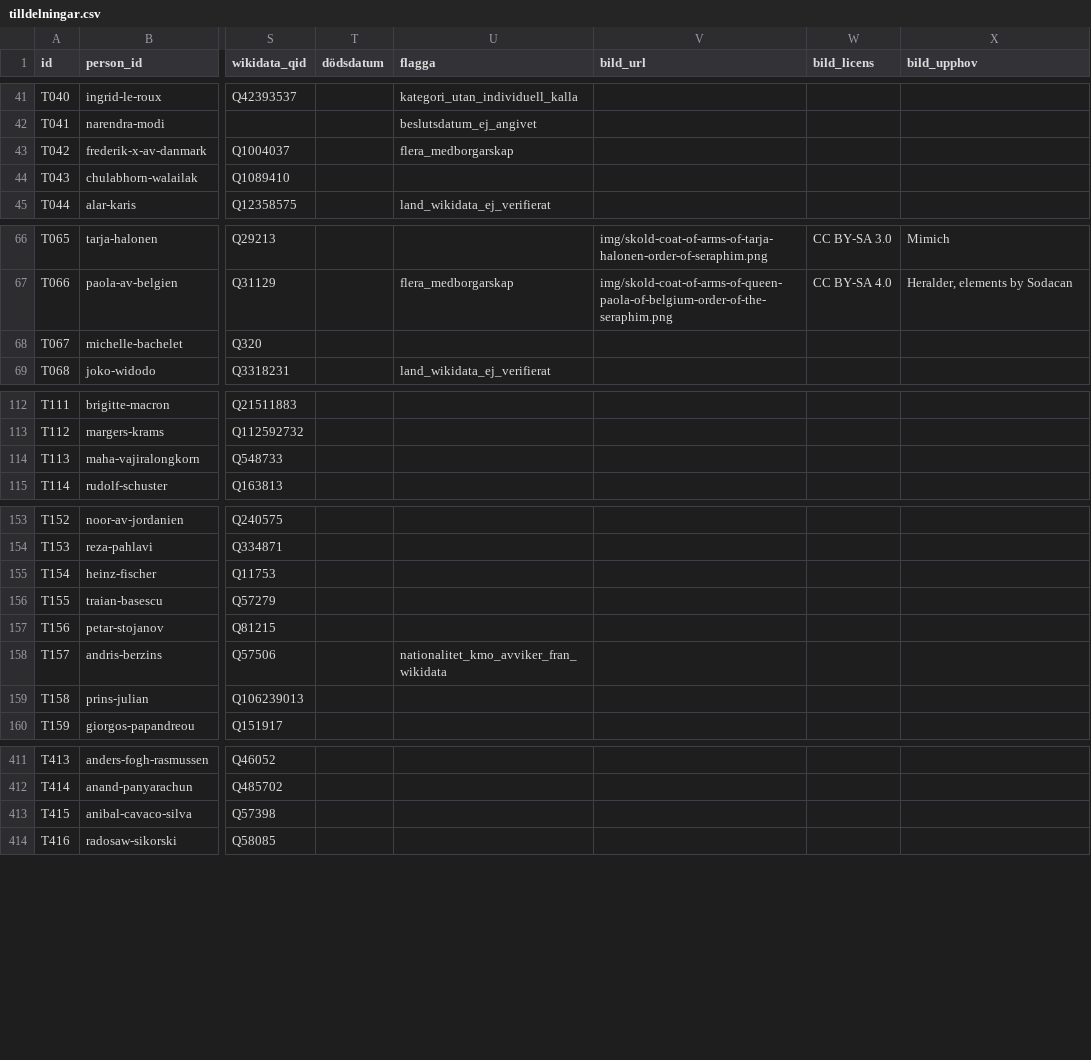
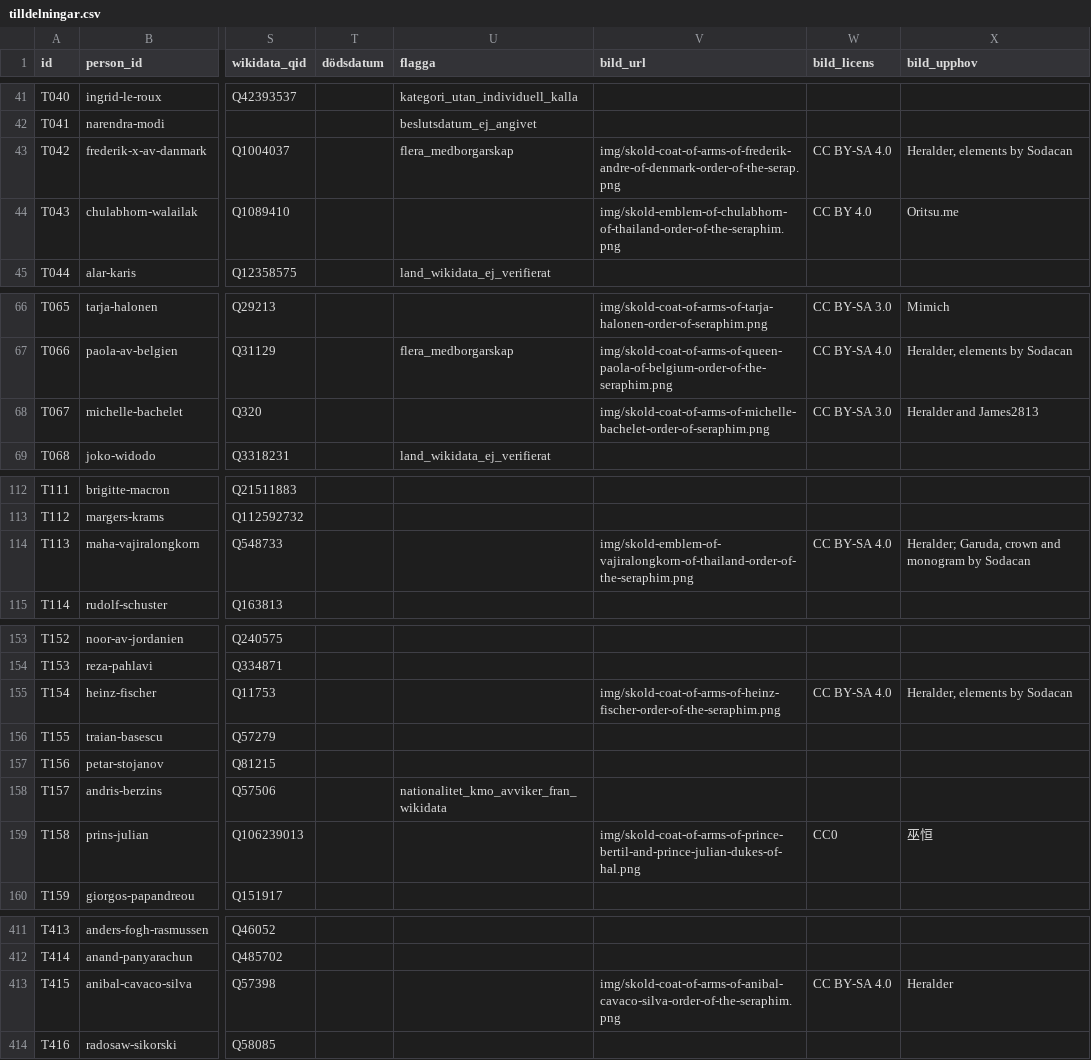
Before and after one commit to LeoLevenius/kungliga-ordnar, a CSV file: data/tilldelningar.csv, drawn as a sheet; only a part is shown, gaps mark what is left out; the diff covers the shown part only; the diff names each change by its address in the sheet, - before the commit and + after, or states it on an @@ line.

```diff
--- a/data/tilldelningar.csv
+++ b/data/tilldelningar.csv
-V43 (bild_url): (empty)
+V43 (bild_url): img/skold-coat-of-arms-of-frederik-andre-of-denmark-order-of-the-serap.png
-W43 (bild_licens): (empty)
+W43 (bild_licens): CC BY-SA 4.0
-X43 (bild_upphov): (empty)
+X43 (bild_upphov): Heralder, elements by Sodacan
-V44 (bild_url): (empty)
+V44 (bild_url): img/skold-emblem-of-chulabhorn-of-thailand-order-of-the-seraphim.png
-W44 (bild_licens): (empty)
+W44 (bild_licens): CC BY 4.0
-X44 (bild_upphov): (empty)
+X44 (bild_upphov): Oritsu.me
-V68 (bild_url): (empty)
+V68 (bild_url): img/skold-coat-of-arms-of-michelle-bachelet-order-of-seraphim.png
-W68 (bild_licens): (empty)
+W68 (bild_licens): CC BY-SA 3.0
-X68 (bild_upphov): (empty)
+X68 (bild_upphov): Heralder and James2813
-V114 (bild_url): (empty)
+V114 (bild_url): img/skold-emblem-of-vajiralongkorn-of-thailand-order-of-the-seraphim.png
-W114 (bild_licens): (empty)
+W114 (bild_licens): CC BY-SA 4.0
-X114 (bild_upphov): (empty)
+X114 (bild_upphov): Heralder; Garuda, crown and monogram by Sodacan
-V155 (bild_url): (empty)
+V155 (bild_url): img/skold-coat-of-arms-of-heinz-fischer-order-of-the-seraphim.png
-W155 (bild_licens): (empty)
+W155 (bild_licens): CC BY-SA 4.0
-X155 (bild_upphov): (empty)
+X155 (bild_upphov): Heralder, elements by Sodacan
-V159 (bild_url): (empty)
+V159 (bild_url): img/skold-coat-of-arms-of-prince-bertil-and-prince-julian-dukes-of-hal.png
-W159 (bild_licens): (empty)
+W159 (bild_licens): CC0
-X159 (bild_upphov): (empty)
+X159 (bild_upphov): 巫恒
-V413 (bild_url): (empty)
+V413 (bild_url): img/skold-coat-of-arms-of-anibal-cavaco-silva-order-of-the-seraphim.png
-W413 (bild_licens): (empty)
+W413 (bild_licens): CC BY-SA 4.0
-X413 (bild_upphov): (empty)
+X413 (bild_upphov): Heralder
```
Also changed, not shown: 87 edited cells elsewhere in this file, 46 other files.
